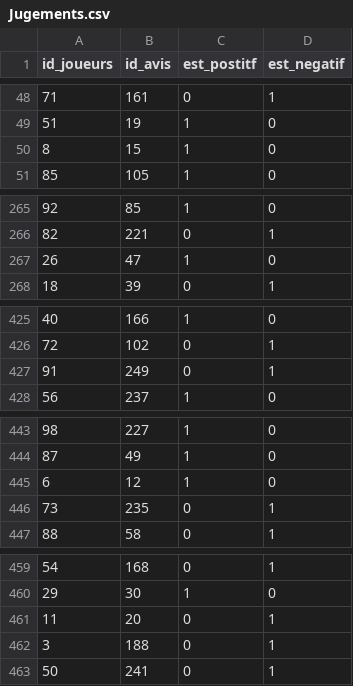
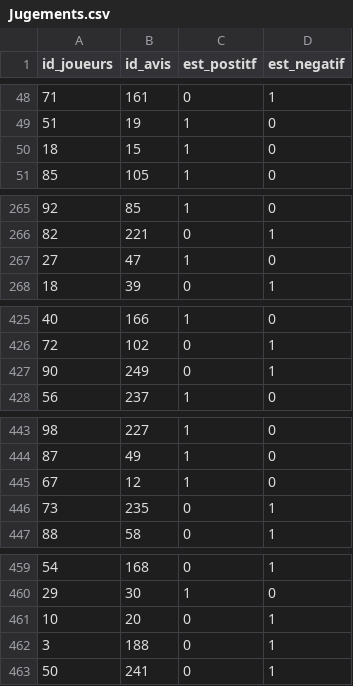
Before and after one commit to fbour33/sgbd-jeux, a CSV file: bdd_csv/Jugements.csv, drawn as a sheet; only a part is shown, gaps mark what is left out.

```diff
--- a/bdd_csv/Jugements.csv
+++ b/bdd_csv/Jugements.csv
@@ -49,3 +49,3 @@
 51;19;1;0
-8;15;1;0
+18;15;1;0
 85;105;1;0
@@ -266,3 +266,3 @@
 82;221;0;1
-26;47;1;0
+27;47;1;0
 18;39;0;1
@@ -426,3 +426,3 @@
 72;102;0;1
-91;249;0;1
+90;249;0;1
 56;237;1;0
@@ -444,3 +444,3 @@
 87;49;1;0
-6;12;1;0
+67;12;1;0
 73;235;0;1
@@ -460,3 +460,3 @@
 29;30;1;0
-11;20;0;1
+10;20;0;1
 3;188;0;1
```
Also changed, not shown: 2 other files.
